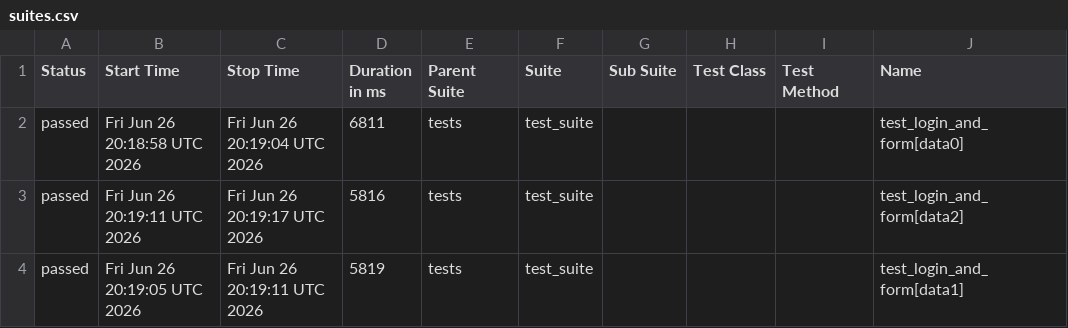
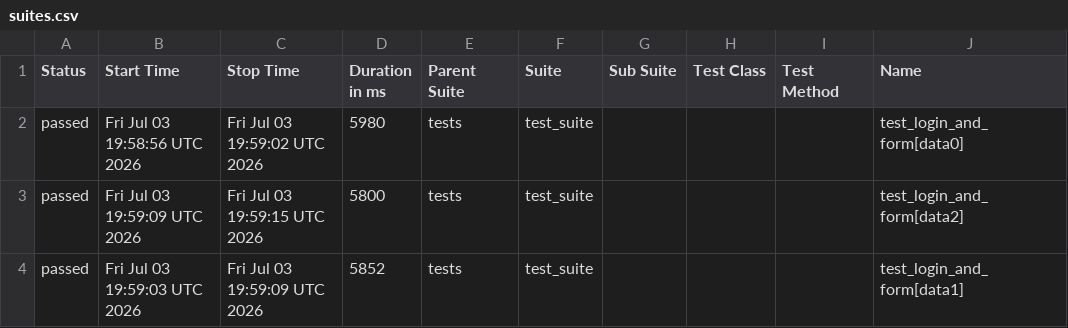
Before and after one commit to harshamaiya99/selenium-pytest-allure-github_actions, a CSV file: data/suites.csv, drawn as a sheet; only a part is shown; the diff names each change by its address in the sheet, - before the commit and + after, or states it on an @@ line.

```diff
--- a/data/suites.csv
+++ b/data/suites.csv
-B2 (Start Time): Fri Jun 26 20:18:58 UTC 2026
+B2 (Start Time): Fri Jul 03 19:58:56 UTC 2026
-C2 (Stop Time): Fri Jun 26 20:19:04 UTC 2026
+C2 (Stop Time): Fri Jul 03 19:59:02 UTC 2026
-D2 (Duration in ms): 6811
+D2 (Duration in ms): 5980
-B3 (Start Time): Fri Jun 26 20:19:11 UTC 2026
+B3 (Start Time): Fri Jul 03 19:59:09 UTC 2026
-C3 (Stop Time): Fri Jun 26 20:19:17 UTC 2026
+C3 (Stop Time): Fri Jul 03 19:59:15 UTC 2026
-D3 (Duration in ms): 5816
+D3 (Duration in ms): 5800
-B4 (Start Time): Fri Jun 26 20:19:05 UTC 2026
+B4 (Start Time): Fri Jul 03 19:59:03 UTC 2026
-C4 (Stop Time): Fri Jun 26 20:19:11 UTC 2026
+C4 (Stop Time): Fri Jul 03 19:59:09 UTC 2026
-D4 (Duration in ms): 5819
+D4 (Duration in ms): 5852
```
Also changed, not shown: 27 other files.
